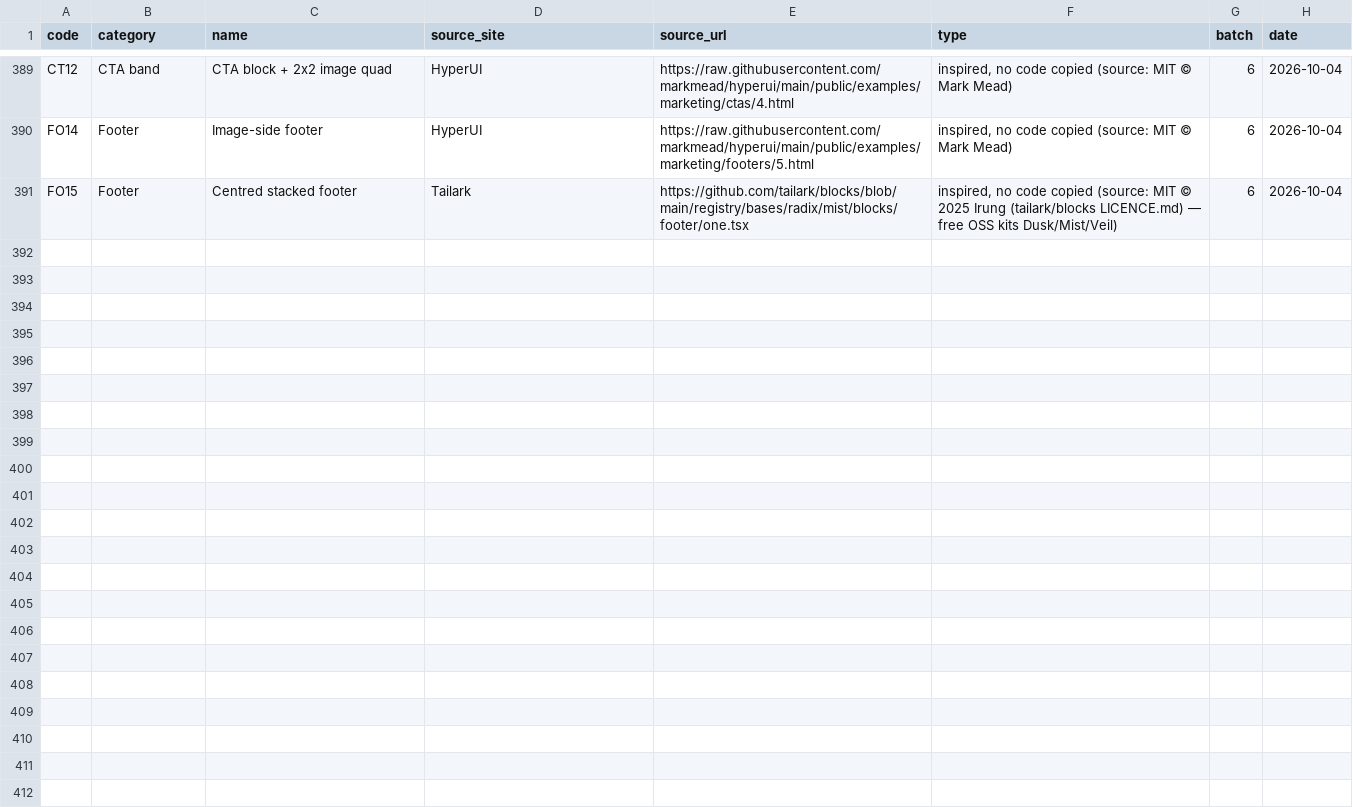
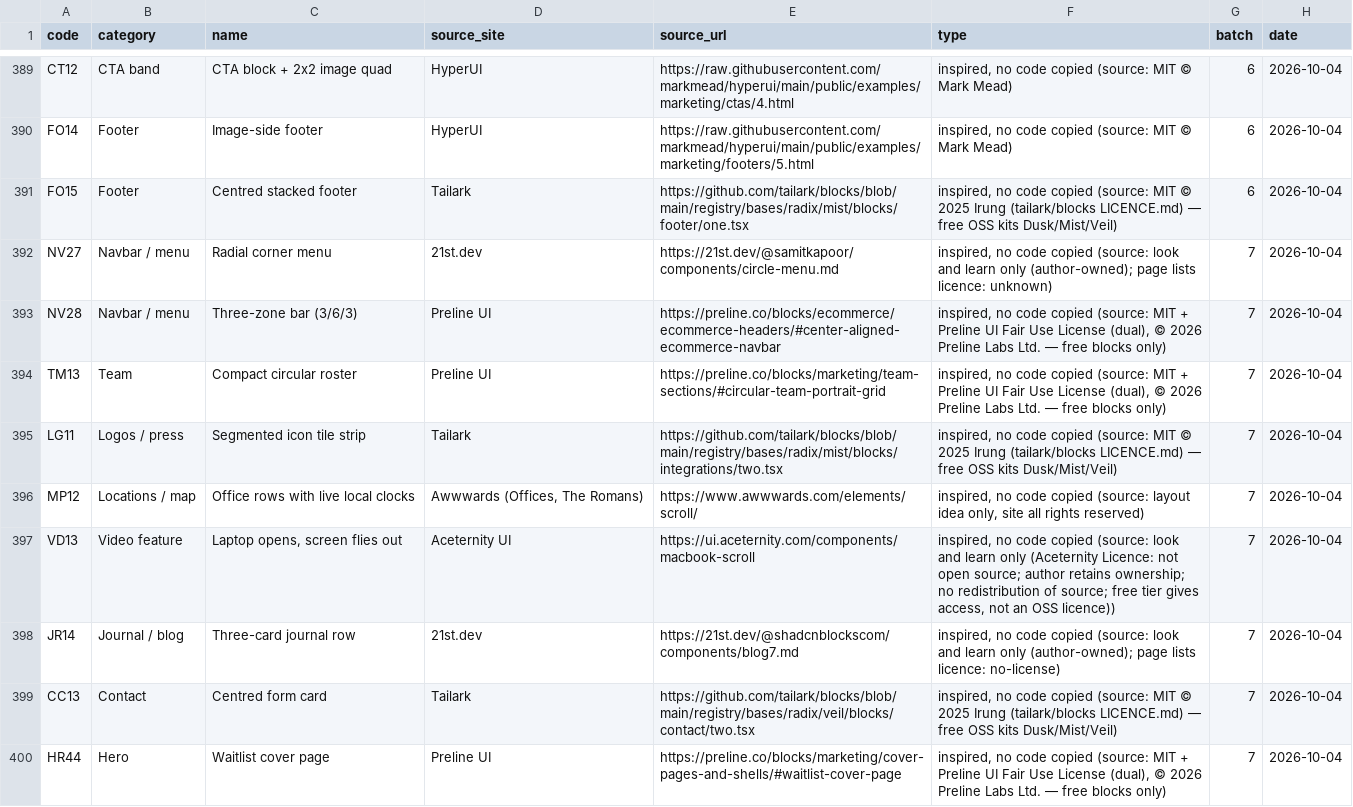
Before and after one commit to triozen-tech/day-7-surge, a CSV file: docs/section-log.csv, drawn as a sheet; only a part is shown, gaps mark what is left out; the diff covers the shown part only.

```diff
--- a/docs/section-log.csv
+++ b/docs/section-log.csv
@@ -391 +391,10 @@ code,category,name,source_site,source_url,type,batch,date
 "FO15","Footer","Centred stacked footer","Tailark","https://github.com/tailark/blocks/blob/main/registry/bases/radix/mist/blocks/footer/one.tsx","inspired, no code copied (source: MIT © 2025 Irung (tailark/blocks LICENCE.md) — free OSS kits Dusk/Mist/Veil)","6","2026-10-04"
+"NV27","Navbar / menu","Radial corner menu","21st.dev","https://21st.dev/@samitkapoor/components/circle-menu.md","inspired, no code copied (source: look and learn only (author-owned); page lists licence: unknown)","7","2026-10-04"
+"NV28","Navbar / menu","Three-zone bar (3/6/3)","Preline UI","https://preline.co/blocks/ecommerce/ecommerce-headers/#center-aligned-ecommerce-navbar","inspired, no code copied (source: MIT + Preline UI Fair Use License (dual), © 2026 Preline Labs Ltd. — free blocks only)","7","2026-10-04"
+"TM13","Team","Compact circular roster","Preline UI","https://preline.co/blocks/marketing/team-sections/#circular-team-portrait-grid","inspired, no code copied (source: MIT + Preline UI Fair Use License (dual), © 2026 Preline Labs Ltd. — free blocks only)","7","2026-10-04"
+"LG11","Logos / press","Segmented icon tile strip","Tailark","https://github.com/tailark/blocks/blob/main/registry/bases/radix/mist/blocks/integrations/two.tsx","inspired, no code copied (source: MIT © 2025 Irung (tailark/blocks LICENCE.md) — free OSS kits Dusk/Mist/Veil)","7","2026-10-04"
+"MP12","Locations / map","Office rows with live local clocks","Awwwards (Offices, The Romans)","https://www.awwwards.com/elements/scroll/","inspired, no code copied (source: layout idea only, site all rights reserved)","7","2026-10-04"
+"VD13","Video feature","Laptop opens, screen flies out","Aceternity UI","https://ui.aceternity.com/components/macbook-scroll","inspired, no code copied (source: look and learn only (Aceternity Licence: not open source; author retains ownership; no redistribution of source; free tier gives access, not an OSS licence))","7","2026-10-04"
+"JR14","Journal / blog","Three-card journal row","21st.dev","https://21st.dev/@shadcnblockscom/components/blog7.md","inspired, no code copied (source: look and learn only (author-owned); page lists licence: no-license)","7","2026-10-04"
+"CC13","Contact","Centred form card","Tailark","https://github.com/tailark/blocks/blob/main/registry/bases/radix/veil/blocks/contact/two.tsx","inspired, no code copied (source: MIT © 2025 Irung (tailark/blocks LICENCE.md) — free OSS kits Dusk/Mist/Veil)","7","2026-10-04"
+"HR44","Hero","Waitlist cover page","Preline UI","https://preline.co/blocks/marketing/cover-pages-and-shells/#waitlist-cover-page","inspired, no code copied (source: MIT + Preline UI Fair Use License (dual), © 2026 Preline Labs Ltd. — free blocks only)","7","2026-10-04"
```
Also changed, not shown: 9 added rows elsewhere in this file, 39 other files.
